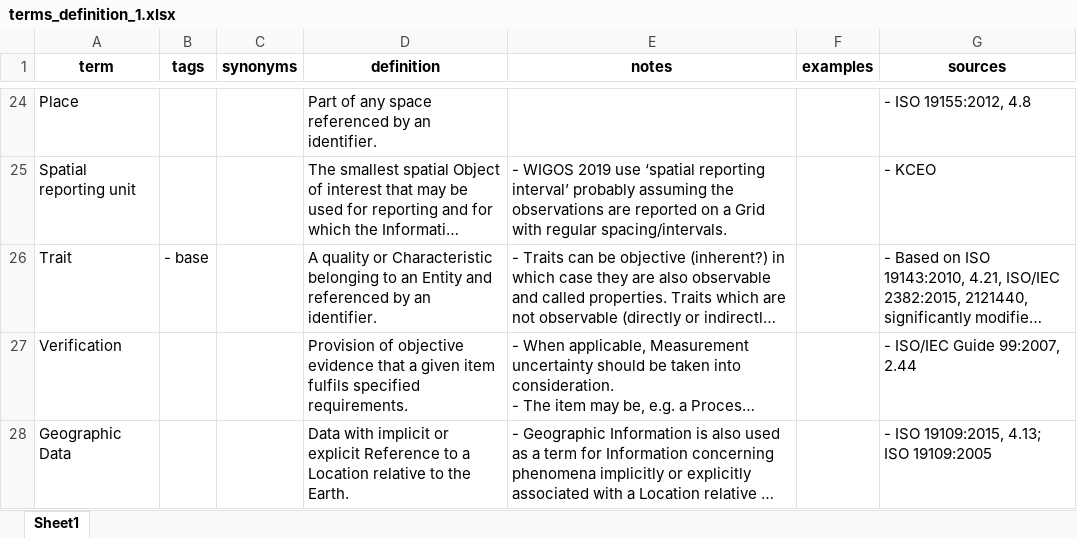
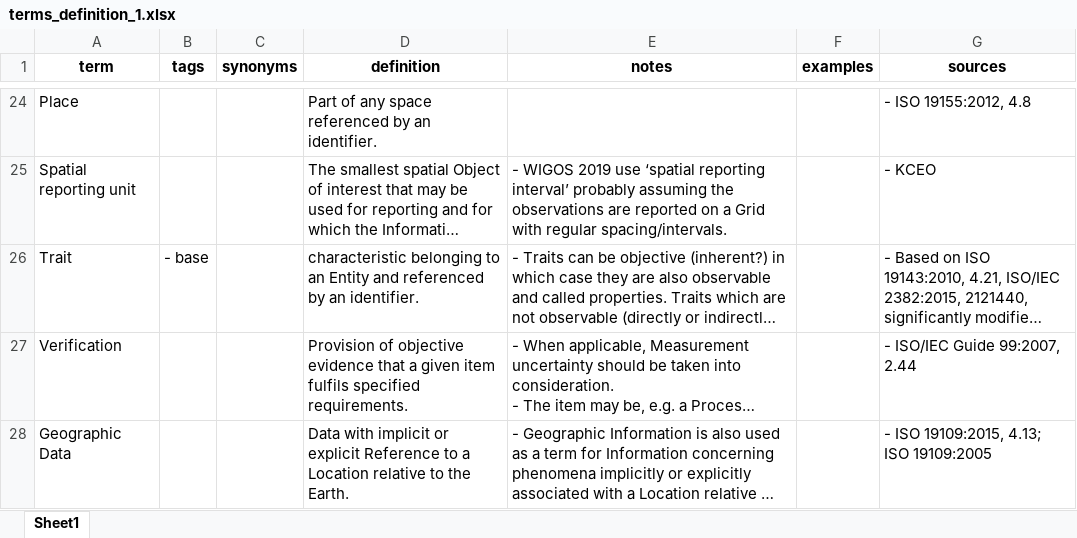
Before and after one commit to ceos-org/eo-glossary, an Excel workbook: exports/xlsx/terms_definition_1.xlsx, sheet Sheet1, drawn as a sheet; only a part is shown, gaps mark what is left out; long unchanged cells end in …; values as stored, in another font and other column widths than the file's, no borders; the diff names each change by its address in the sheet, - before the commit and + after, or states it on an @@ line.

```diff
--- a/exports/xlsx/terms_definition_1.xlsx (sheet Sheet1)
+++ b/exports/xlsx/terms_definition_1.xlsx (sheet Sheet1)
-D26 (definition): A quality or Characteristic belonging to…
+D26 (definition): characteristic belonging to…
```
Also changed, not shown: exports/xlsx/terms_definition_2.xlsx, exports/xlsx/terms_definition_3.xlsx, 3 other files.
